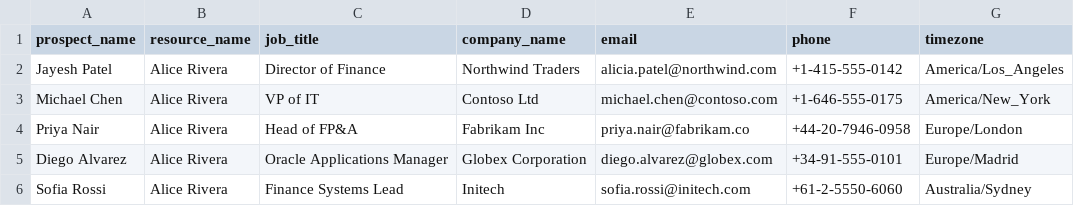
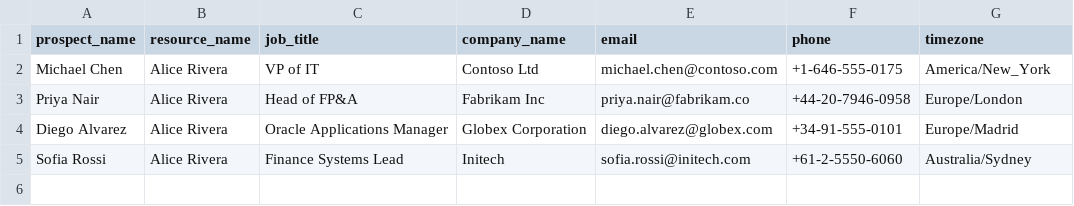
Before and after one commit to DemandifyMedia2022/AI_Calling_Agent, a CSV file: leads.csv, drawn as a sheet; the diff names each change by its address in the sheet, - before the commit and + after, or states it on an @@ line.

```diff
--- a/leads.csv
+++ b/leads.csv
-row 2: Jayesh Patel | Alice Rivera | Director of Finance | Northwind Traders | alicia.patel@northwind.com | +1-415-555-0142 | America/Los_Angeles
```
Also changed, not shown: 5 other files.
